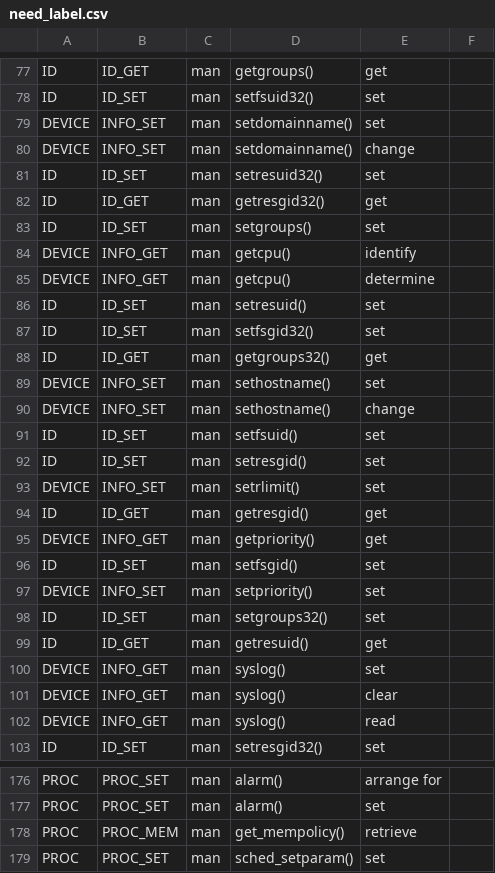
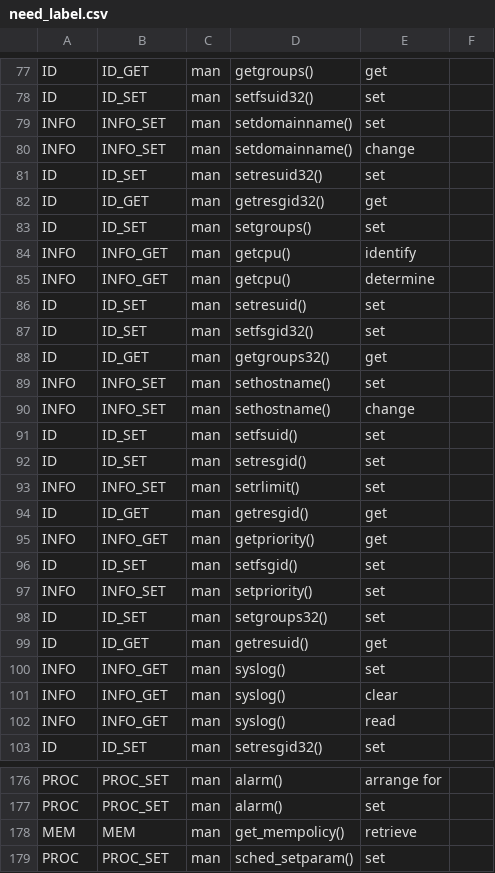
Before and after one commit to weberlu88/2022-CCoE, a CSV file: C syscall/trans_syndata_to_rule/need_label.csv, drawn as a sheet; only a part is shown, gaps mark what is left out; the diff covers the shown part only.

```diff
--- a/C syscall/trans_syndata_to_rule/need_label.csv
+++ b/C syscall/trans_syndata_to_rule/need_label.csv
@@ -78,4 +78,4 @@ ID,ID_GET,man,getgroups(),get,
 ID,ID_SET,man,setfsuid32(),set,
-DEVICE,INFO_SET,man,setdomainname(),set,
-DEVICE,INFO_SET,man,setdomainname(),change,
+INFO,INFO_SET,man,setdomainname(),set,
+INFO,INFO_SET,man,setdomainname(),change,
 ID,ID_SET,man,setresuid32(),set,
@@ -83,4 +83,4 @@ ID,ID_GET,man,getresgid32(),get,
 ID,ID_SET,man,setgroups(),set,
-DEVICE,INFO_GET,man,getcpu(),identify,
-DEVICE,INFO_GET,man,getcpu(),determine,
+INFO,INFO_GET,man,getcpu(),identify,
+INFO,INFO_GET,man,getcpu(),determine,
 ID,ID_SET,man,setresuid(),set,
@@ -88,16 +88,16 @@ ID,ID_SET,man,setfsgid32(),set,
 ID,ID_GET,man,getgroups32(),get,
-DEVICE,INFO_SET,man,sethostname(),set,
-DEVICE,INFO_SET,man,sethostname(),change,
+INFO,INFO_SET,man,sethostname(),set,
+INFO,INFO_SET,man,sethostname(),change,
 ID,ID_SET,man,setfsuid(),set,
 ID,ID_SET,man,setresgid(),set,
-DEVICE,INFO_SET,man,setrlimit(),set,
+INFO,INFO_SET,man,setrlimit(),set,
 ID,ID_GET,man,getresgid(),get,
-DEVICE,INFO_GET,man,getpriority(),get,
+INFO,INFO_GET,man,getpriority(),get,
 ID,ID_SET,man,setfsgid(),set,
-DEVICE,INFO_SET,man,setpriority(),set,
+INFO,INFO_SET,man,setpriority(),set,
 ID,ID_SET,man,setgroups32(),set,
 ID,ID_GET,man,getresuid(),get,
-DEVICE,INFO_GET,man,syslog(),set,
-DEVICE,INFO_GET,man,syslog(),clear,
-DEVICE,INFO_GET,man,syslog(),read,
+INFO,INFO_GET,man,syslog(),set,
+INFO,INFO_GET,man,syslog(),clear,
+INFO,INFO_GET,man,syslog(),read,
 ID,ID_SET,man,setresgid32(),set,
@@ -177,3 +177,3 @@ PROC,PROC_SET,man,alarm(),arrange for,
 PROC,PROC_SET,man,alarm(),set,
-PROC,PROC_MEM,man,get_mempolicy(),retrieve,
+MEM,MEM,man,get_mempolicy(),retrieve,
 PROC,PROC_SET,man,sched_setparam(),set,
```
Also changed, not shown: 82 edited cells elsewhere in this file, C syscall/trans_syndata_to_rule/after_label.csv, C syscall/trans_syndata_to_rule/rule_dataset_final.csv, 4 other files.
